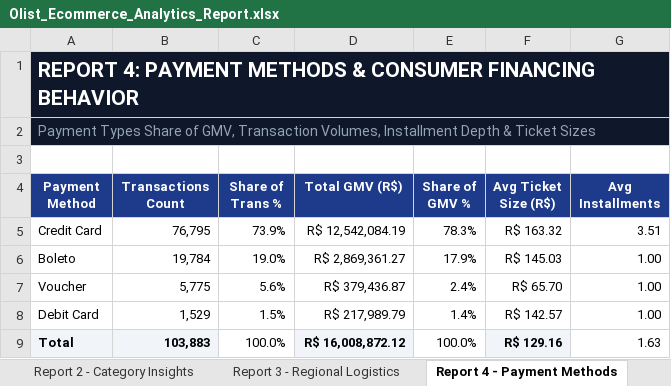
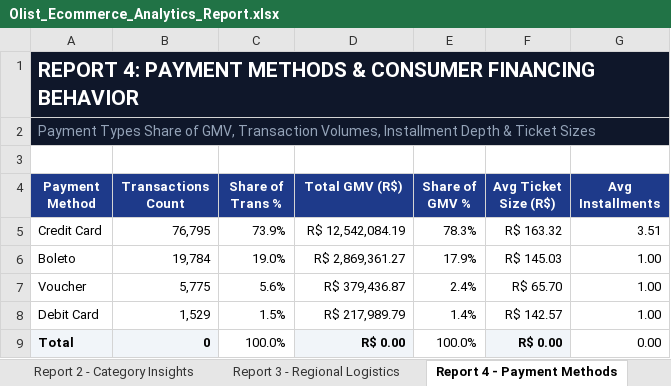
Before and after one commit to renadmaher104-cmd/Olist-Ecommerce-Analytics, an Excel workbook: Olist_Ecommerce_Analytics_Report.xlsx, sheet Report 4 - Payment Methods, drawn as a sheet; values as stored, in another font and other column widths than the file's, no borders; charts and pictures not drawn; the diff names each change by its address in the sheet, - before the commit and + after, or states it on an @@ line.

Commit message:
Add executive Excel analytics report

```diff
--- a/Olist_Ecommerce_Analytics_Report.xlsx (sheet Report 4 - Payment Methods)
+++ b/Olist_Ecommerce_Analytics_Report.xlsx (sheet Report 4 - Payment Methods)
-B9 (Transactions Count): 103,883
+B9 (Transactions Count): 0
-D9 (Total GMV (R$)): R$ 16,008,872.12
+D9 (Total GMV (R$)): R$ 0.00
-F9 (Avg Ticket Size (R$)): R$ 129.16
+F9 (Avg Ticket Size (R$)): R$ 0.00
-G9 (Avg Installments): 1.63
+G9 (Avg Installments): 0.00
```
Also changed, not shown: sheet Report 1 - Sales Trend, charts or pictures.
